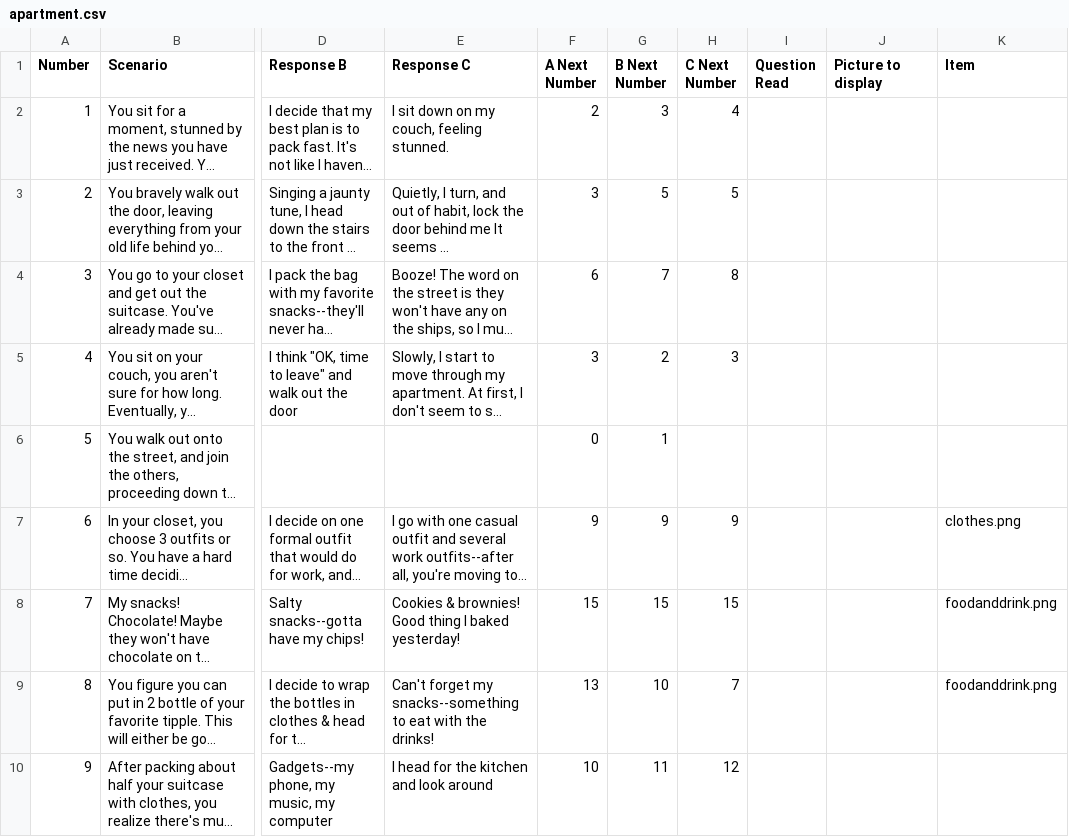
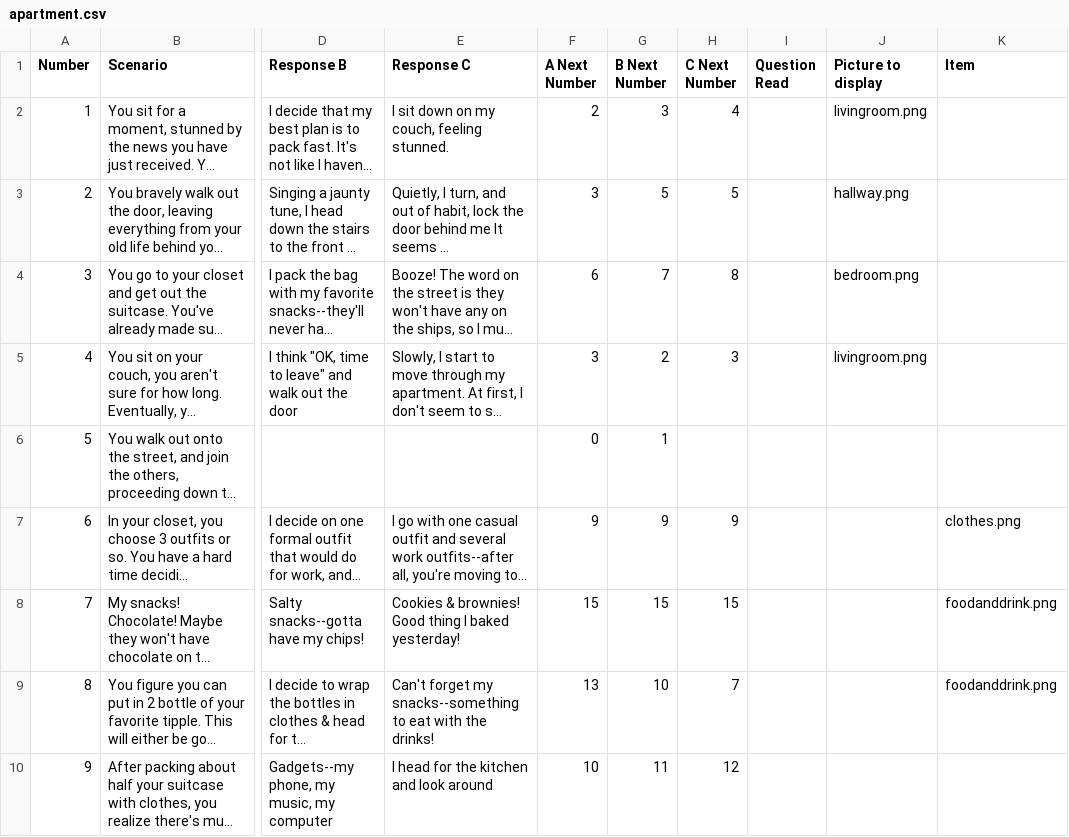
Before and after one commit to mcanultyfamily/InTheEnd, a CSV file: data/apartment.csv, drawn as a sheet; only a part is shown, gaps mark what is left out; long unchanged cells end in …; the diff names each change by its address in the sheet, - before the commit and + after, or states it on an @@ line.

Commit message:
background pics for apartment; adding apartment

```diff
--- a/data/apartment.csv
+++ b/data/apartment.csv
-J2 (Picture to display): (empty)
+J2 (Picture to display): livingroom.png
-J3 (Picture to display): (empty)
+J3 (Picture to display): hallway.png
-J4 (Picture to display): (empty)
+J4 (Picture to display): bedroom.png
-J5 (Picture to display): (empty)
+J5 (Picture to display): livingroom.png
```
Also changed, not shown: 5 other files.
